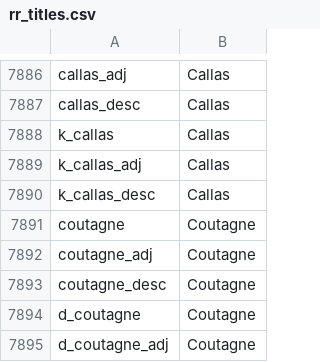
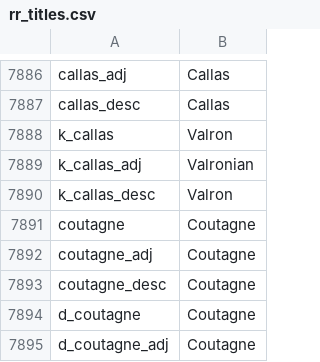
Before and after one commit to Federico-CM/ck2_mod, a CSV file: regalia_reborn/localisation/rr_titles.csv, drawn as a sheet; only a part is shown, gaps mark what is left out.

Commit message:
iltar breakup and duchy fixes
- Deleted e_iltar; relocated Basta to e_couronne and everything else to e_rosendale
- Fixed bugged duchies in d_gimont and d_villa_real and rearranged broken counties
- Relocalized k_callas as Valron

```diff
--- a/regalia_reborn/localisation/rr_titles.csv
+++ b/regalia_reborn/localisation/rr_titles.csv
@@ -7887,5 +7887,5 @@ callas_adj;Callas;;;;;;;;;;;;;
 callas_desc;Callas;;;;;;;;;;;;;
-k_callas;Callas;;;;;;;;;;;;;
-k_callas_adj;Callas;;;;;;;;;;;;;
-k_callas_desc;Callas;;;;;;;;;;;;;
+k_callas;Valron;;;;;;;;;;;;;
+k_callas_adj;Valronian;;;;;;;;;;;;;
+k_callas_desc;Valron;;;;;;;;;;;;;
 coutagne;Coutagne;;;;;;;;;;;;;
```
Also changed, not shown: 5 other files.
